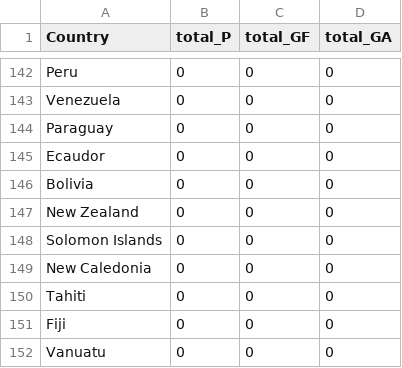
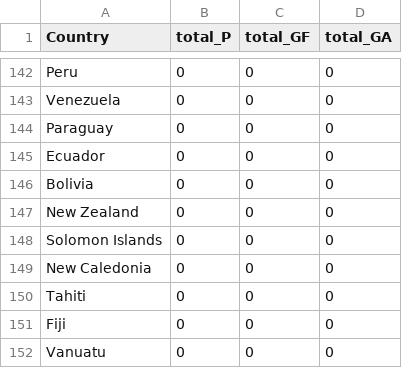
Before and after one commit to samwcounsell/WorldCup, a CSV file: morethanjusthopefully/nation_data.csv, drawn as a sheet; only a part is shown, gaps mark what is left out.

```diff
--- a/morethanjusthopefully/nation_data.csv
+++ b/morethanjusthopefully/nation_data.csv
@@ -144,3 +144,3 @@ Venezuela,0,0,0
 Paraguay,0,0,0
-Ecaudor,0,0,0
+Ecuador,0,0,0
 Bolivia,0,0,0
```
Also changed, not shown: 4 other files.
